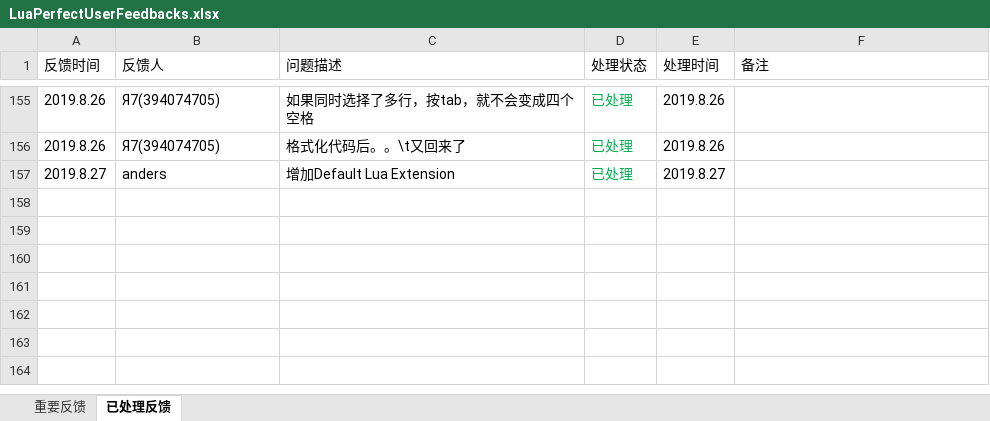
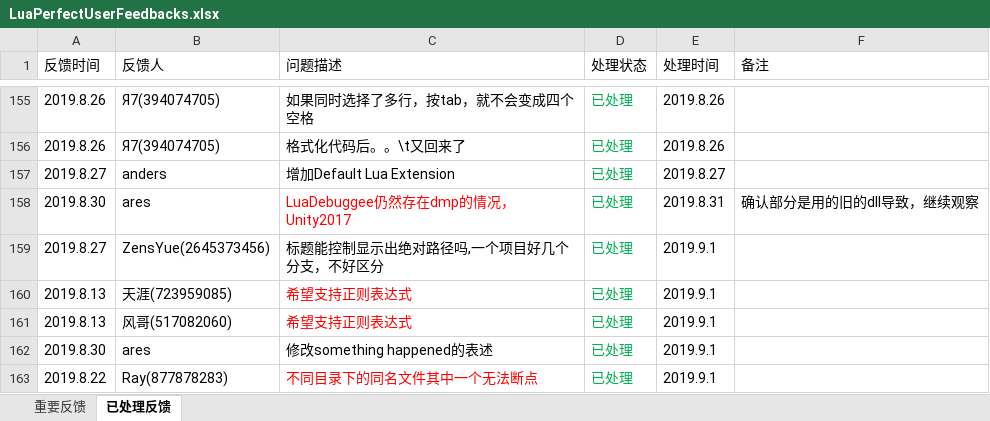
Before and after one commit to jiangzheng1986/LuaPerfect, an Excel workbook: Docs/LuaPerfectUserFeedbacks.xlsx, sheet 已处理反馈, drawn as a sheet; only a part is shown, gaps mark what is left out; values as stored, in another font and other column widths than the file's, no borders; the diff names each change by its address in the sheet, - before the commit and + after, or states it on an @@ line.

Commit message:
update feedback

```diff
--- a/Docs/LuaPerfectUserFeedbacks.xlsx (sheet 已处理反馈)
+++ b/Docs/LuaPerfectUserFeedbacks.xlsx (sheet 已处理反馈)
+row 158: 2019.8.30 | ares | LuaDebuggee仍然存在dmp的情况，Unity2017 | 已处理 | 2019.8.31 | 确认部分是用的旧的dll导致，继续观察
+row 159: 2019.8.27 | ZensYue(2645373456) | 标题能控制显示出绝对路径吗,一个项目好几个分支，不好区分 | 已处理 | 2019.9.1
+row 160: 2019.8.13 | 天涯(723959085) | 希望支持正则表达式 | 已处理 | 2019.9.1
+row 161: 2019.8.13 | 风哥(517082060) | 希望支持正则表达式 | 已处理 | 2019.9.1
+row 162: 2019.8.30 | ares | 修改something happened的表述 | 已处理 | 2019.9.1
+row 163: 2019.8.22 | Ray(877878283) | 不同目录下的同名文件其中一个无法断点 | 已处理 | 2019.9.1
```
Also changed, not shown: sheet 重要反馈.
